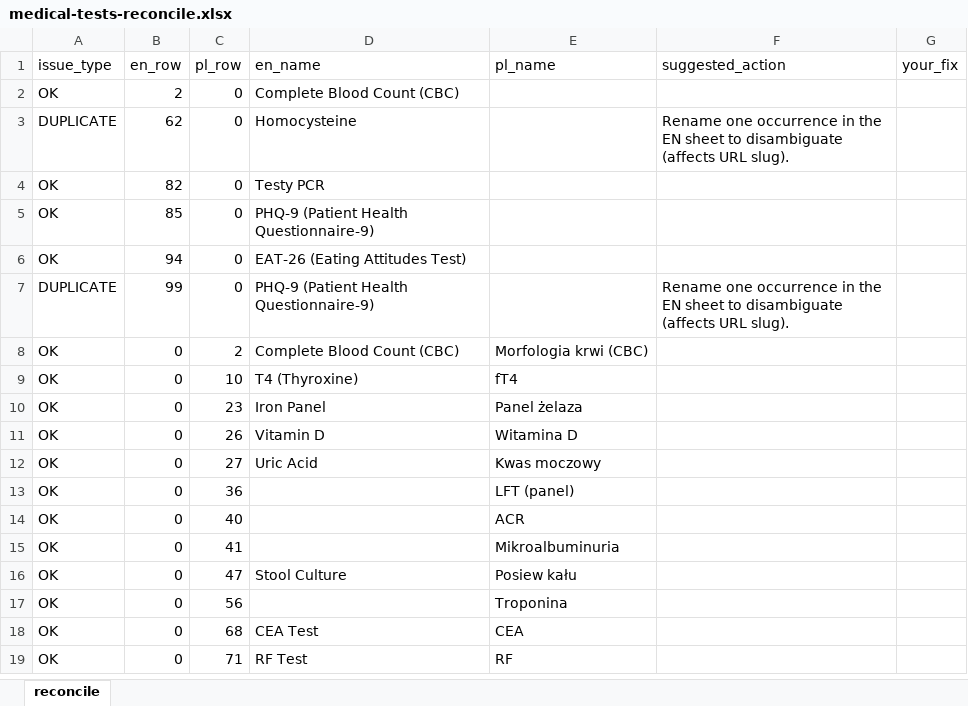
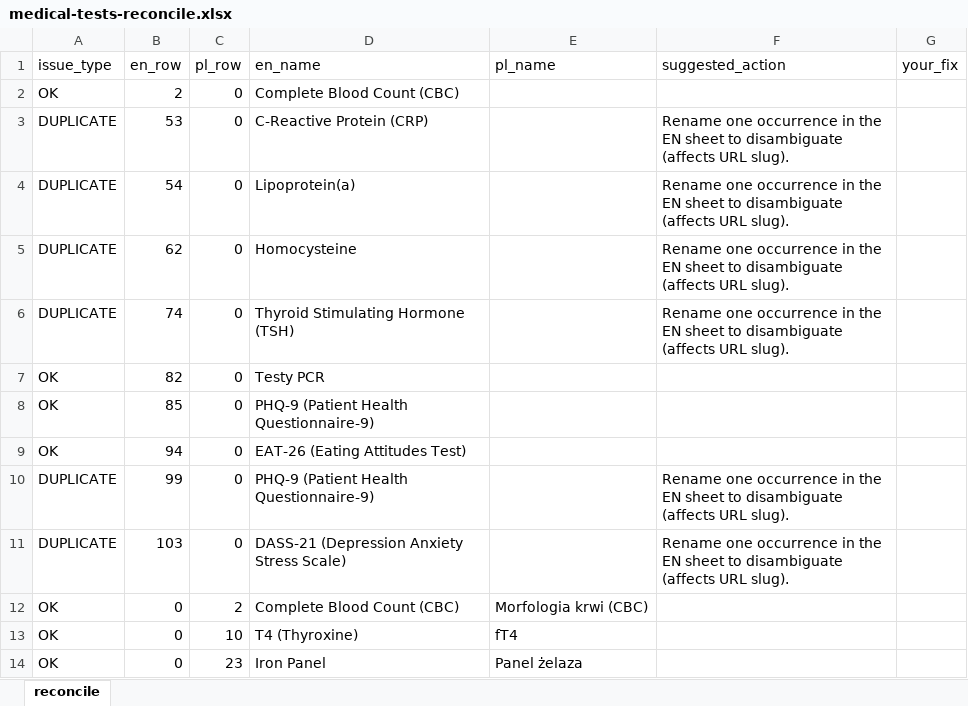
Before and after one commit to b1azk0/symptomatik, an Excel workbook: content-sources/medical-tests-reconcile.xlsx, sheet reconcile, drawn as a sheet; only a part is shown; the shorter side is filled out with more unchanged rows; values as stored, in another font and other column widths than the file's, no borders; the diff names each change by its address in the sheet, - before the commit and + after, or states it on an @@ line.

```diff
--- a/content-sources/medical-tests-reconcile.xlsx (sheet reconcile)
+++ b/content-sources/medical-tests-reconcile.xlsx (sheet reconcile)
+row 3: DUPLICATE | 53 | 0 | C-Reactive Protein (CRP) |  | Rename one occurrence in the EN sheet to disambiguate (affects URL slug).
+row 4: DUPLICATE | 54 | 0 | Lipoprotein(a) |  | Rename one occurrence in the EN sheet to disambiguate (affects URL slug).
+row 6: DUPLICATE | 74 | 0 | Thyroid Stimulating Hormone (TSH) |  | Rename one occurrence in the EN sheet to disambiguate (affects URL slug).
+row 11: DUPLICATE | 103 | 0 | DASS-21 (Depression Anxiety Stress Scale) |  | Rename one occurrence in the EN sheet to disambiguate (affects URL slug).
```
Also changed, not shown: 46 other files.
